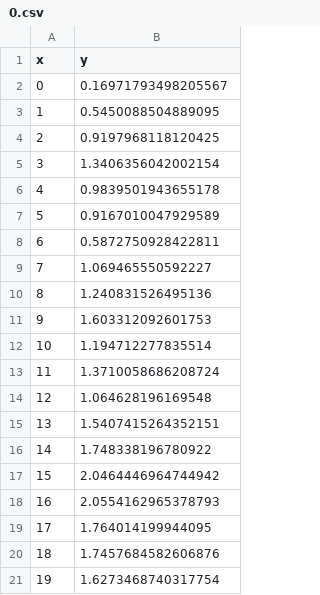
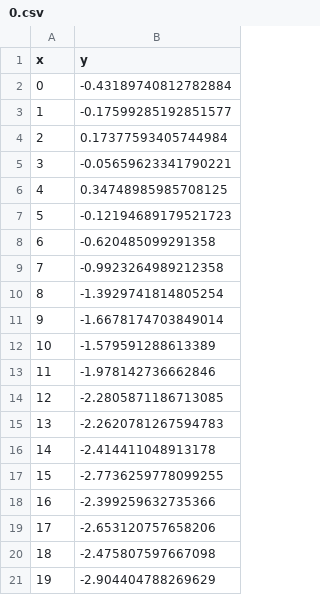
Before and after one commit to scicloj/noj, a CSV file: docs/noj_book.visualization_files/0.csv, drawn as a sheet.

Commit message:
rerendered book

```diff
--- a/docs/noj_book.visualization_files/0.csv
+++ b/docs/noj_book.visualization_files/0.csv
@@ -1,21 +1,21 @@
 x,y
-0,0.16971793498205567
-1,0.5450088504889095
-2,0.9197968118120425
-3,1.3406356042002154
-4,0.9839501943655178
-5,0.9167010047929589
-6,0.5872750928422811
-7,1.069465550592227
-8,1.240831526495136
-9,1.603312092601753
-10,1.194712277835514
-11,1.3710058686208724
-12,1.064628196169548
-13,1.5407415264352151
-14,1.748338196780922
-15,2.0464446964744942
-16,2.0554162965378793
-17,1.764014199944095
-18,1.7457684582606876
-19,1.6273468740317754
+0,-0.43189740812782884
+1,-0.17599285192851577
+2,0.17377593405744984
+3,-0.05659623341790221
+4,0.34748985985708125
+5,-0.12194689179521723
+6,-0.620485099291358
+7,-0.9923264989212358
+8,-1.3929741814805254
+9,-1.6678174703849014
+10,-1.579591288613389
+11,-1.978142736662846
+12,-2.2805871186713085
+13,-2.2620781267594783
+14,-2.414411048913178
+15,-2.7736259778099255
+16,-2.399259632735366
+17,-2.653120757658206
+18,-2.475807597667098
+19,-2.904404788269629
```
Also changed, not shown: 14 other files.
